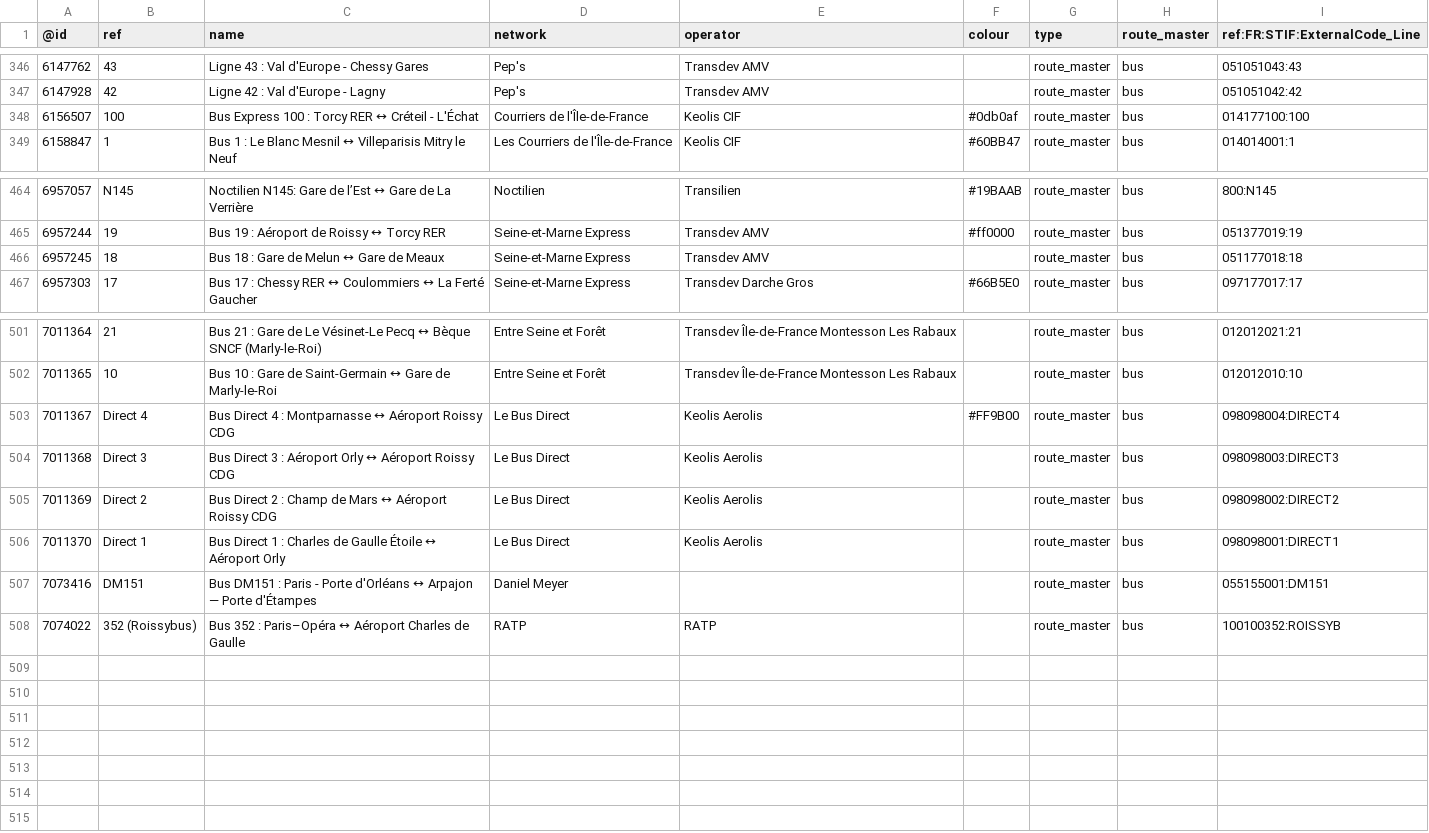
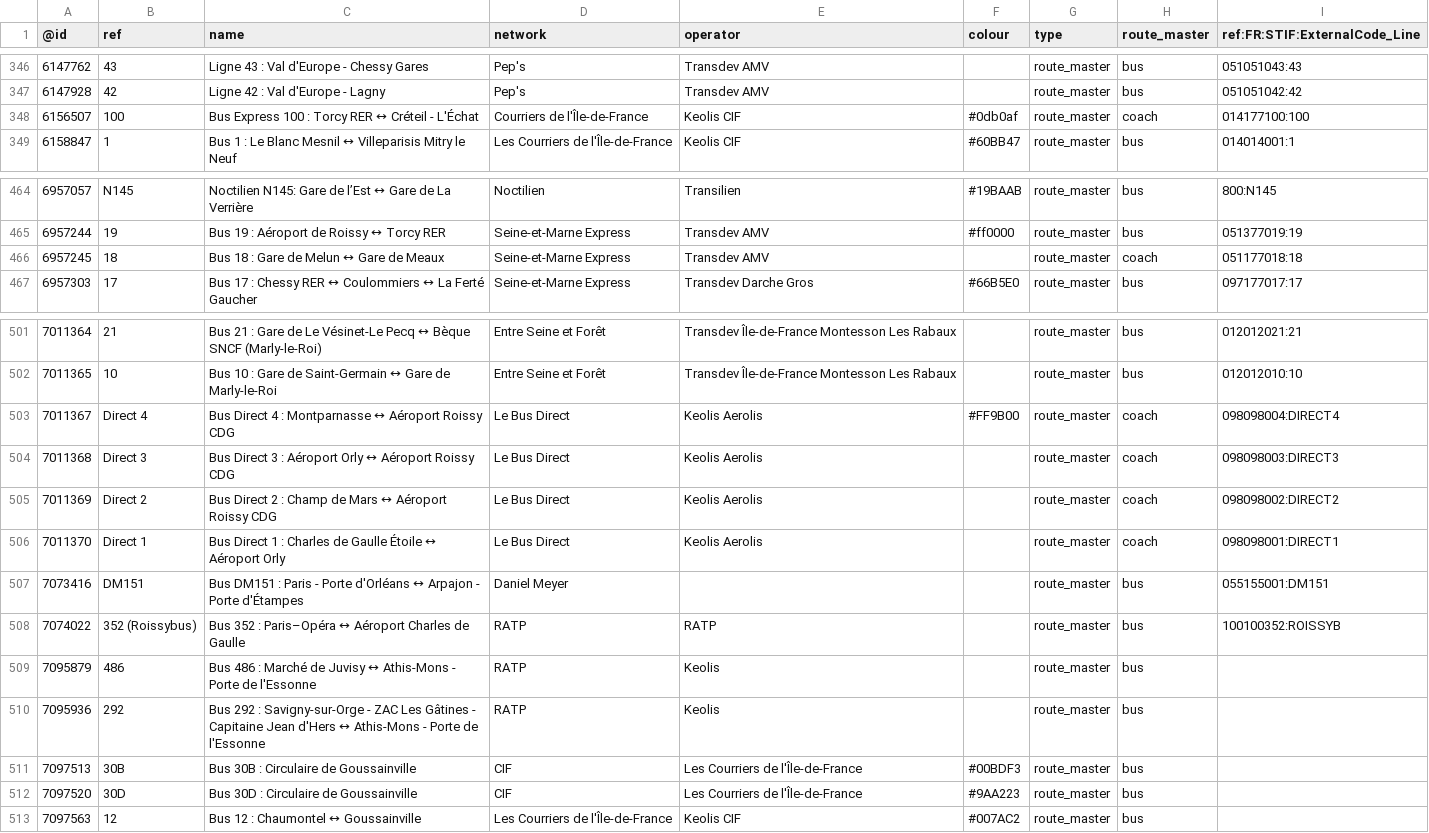
Before and after one commit to nlehuby/OSM_snippets, a CSV file: STIF-to-OSM/data/lignes.csv, drawn as a sheet; only a part is shown, gaps mark what is left out.

```diff
--- a/STIF-to-OSM/data/lignes.csv
+++ b/STIF-to-OSM/data/lignes.csv
@@ -347,3 +347,3 @@
 6147928,42,Ligne 42 : Val d'Europe - Lagny,Pep's,Transdev AMV,,route_master,bus,051051042:42
-6156507,100,Bus Express 100 : Torcy RER ↔ Créteil - L'Échat,Courriers de l'Île-de-France,Keolis CIF,#0db0af,route_master,bus,014177100:100
+6156507,100,Bus Express 100 : Torcy RER ↔ Créteil - L'Échat,Courriers de l'Île-de-France,Keolis CIF,#0db0af,route_master,coach,014177100:100
 6158847,1,Bus 1 : Le Blanc Mesnil ↔ Villeparisis Mitry le Neuf,Les Courriers de l'Île-de-France,Keolis CIF,#60BB47,route_master,bus,014014001:1
@@ -465,3 +465,3 @@
 6957244,19,Bus 19 : Aéroport de Roissy ↔ Torcy RER,Seine-et-Marne Express,Transdev AMV,#ff0000,route_master,bus,051377019:19
-6957245,18,Bus 18 : Gare de Melun ↔ Gare de Meaux,Seine-et-Marne Express,Transdev AMV,,route_master,bus,051177018:18
+6957245,18,Bus 18 : Gare de Melun ↔ Gare de Meaux,Seine-et-Marne Express,Transdev AMV,,route_master,coach,051177018:18
 6957303,17,Bus 17 : Chessy RER ↔ Coulommiers ↔ La Ferté Gaucher,Seine-et-Marne Express,Transdev Darche Gros,#66B5E0,route_master,bus,097177017:17
@@ -502,7 +502,12 @@
 7011365,10,Bus 10 : Gare de Saint-Germain ↔ Gare de Marly-le-Roi,Entre Seine et Forêt,Transdev Île-de-France Montesson Les Rabaux,,route_master,bus,012012010:10
-7011367,Direct 4,Bus Direct 4 : Montparnasse ↔ Aéroport Roissy CDG,Le Bus Direct,Keolis Aerolis,#FF9B00,route_master,bus,098098004:DIRECT4
-7011368,Direct 3,Bus Direct 3 : Aéroport Orly ↔ Aéroport Roissy CDG,Le Bus Direct,Keolis Aerolis,,route_master,bus,098098003:DIRECT3
-7011369,Direct 2,Bus Direct 2 : Champ de Mars ↔ Aéroport Roissy CDG,Le Bus Direct,Keolis Aerolis,,route_master,bus,098098002:DIRECT2
-7011370,Direct 1,Bus Direct 1 : Charles de Gaulle Étoile ↔ Aéroport Orly,Le Bus Direct,Keolis Aerolis,,route_master,bus,098098001:DIRECT1
-7073416,DM151,Bus DM151 :  Paris - Porte d'Orléans ↔ Arpajon — Porte d'Étampes,Daniel Meyer,,,route_master,bus,055155001:DM151
+7011367,Direct 4,Bus Direct 4 : Montparnasse ↔ Aéroport Roissy CDG,Le Bus Direct,Keolis Aerolis,#FF9B00,route_master,coach,098098004:DIRECT4
+7011368,Direct 3,Bus Direct 3 : Aéroport Orly ↔ Aéroport Roissy CDG,Le Bus Direct,Keolis Aerolis,,route_master,coach,098098003:DIRECT3
+7011369,Direct 2,Bus Direct 2 : Champ de Mars ↔ Aéroport Roissy CDG,Le Bus Direct,Keolis Aerolis,,route_master,coach,098098002:DIRECT2
+7011370,Direct 1,Bus Direct 1 : Charles de Gaulle Étoile ↔ Aéroport Orly,Le Bus Direct,Keolis Aerolis,,route_master,coach,098098001:DIRECT1
+7073416,DM151,Bus DM151 : Paris - Porte d'Orléans ↔ Arpajon - Porte d'Étampes,Daniel Meyer,,,route_master,bus,055155001:DM151
 7074022,352 (Roissybus),Bus 352 : Paris–Opéra ↔ Aéroport Charles de Gaulle,RATP,RATP,,route_master,bus,100100352:ROISSYB
+7095879,486,Bus 486 : Marché de Juvisy ↔ Athis-Mons - Porte de l'Essonne,RATP,Keolis,,route_master,bus,
+7095936,292,Bus 292 : Savigny-sur-Orge - ZAC Les Gâtines - Capitaine Jean d'Hers ↔ Athis-Mons - Porte de l'Essonne,RATP,Keolis,,route_master,bus,
+7097513,30B,Bus 30B : Circulaire de Goussainville,CIF,Les Courriers de l'Île-de-France,#00BDF3,route_master,bus,
+7097520,30D,Bus 30D : Circulaire de Goussainville,CIF,Les Courriers de l'Île-de-France,#9AA223,route_master,bus,
+7097563,12,Bus 12 : Chaumontel ↔ Goussainville,Les Courriers de l'Île-de-France,Keolis CIF,#007AC2,route_master,bus,
```
Also changed, not shown: analyse_ref_STIF/stops_data/ref_stif.csv, 2 other files.
